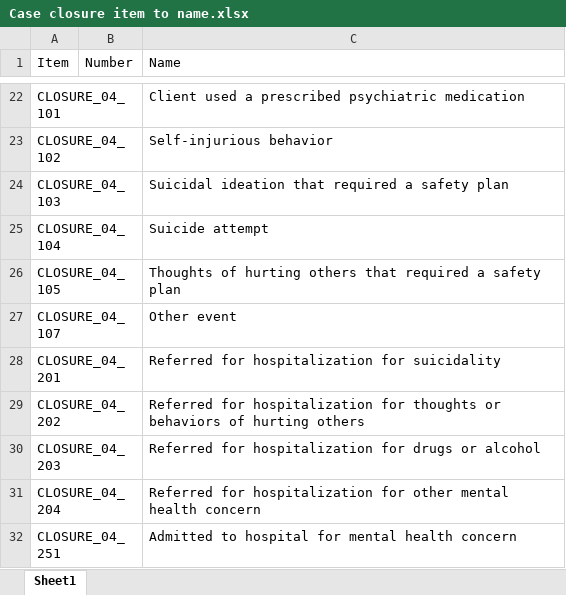
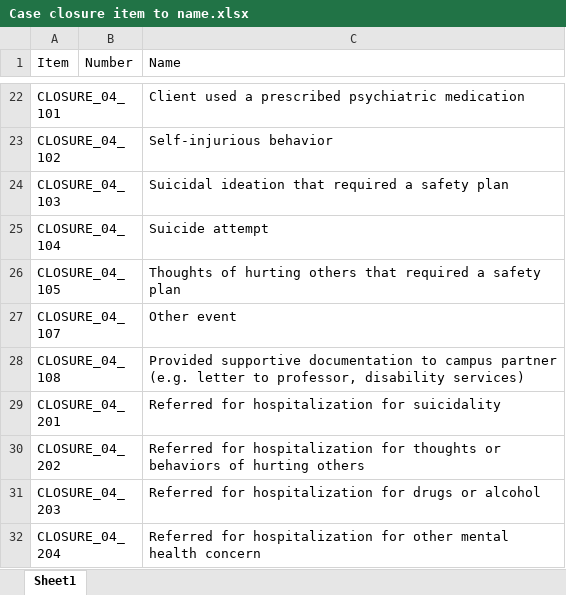
Before and after one commit to CCMH-PSU/CCMHr, an Excel workbook: data-raw/Case closure item to name.xlsx, sheet Sheet1, drawn as a sheet; only a part is shown, gaps mark what is left out; the shorter side is filled out with more unchanged rows; values as stored, in another font and other column widths than the file's, no borders; the diff names each change by its address in the sheet, - before the commit and + after, or states it on an @@ line.

Commit message:
Add 2023 SDS items

```diff
--- a/data-raw/Case closure item to name.xlsx (sheet Sheet1)
+++ b/data-raw/Case closure item to name.xlsx (sheet Sheet1)
+row 28: CLOSURE_04_108 |  | Provided supportive documentation to campus partner (e.g. letter to professor, disability services)
```
Also changed, not shown: 2 other files.
